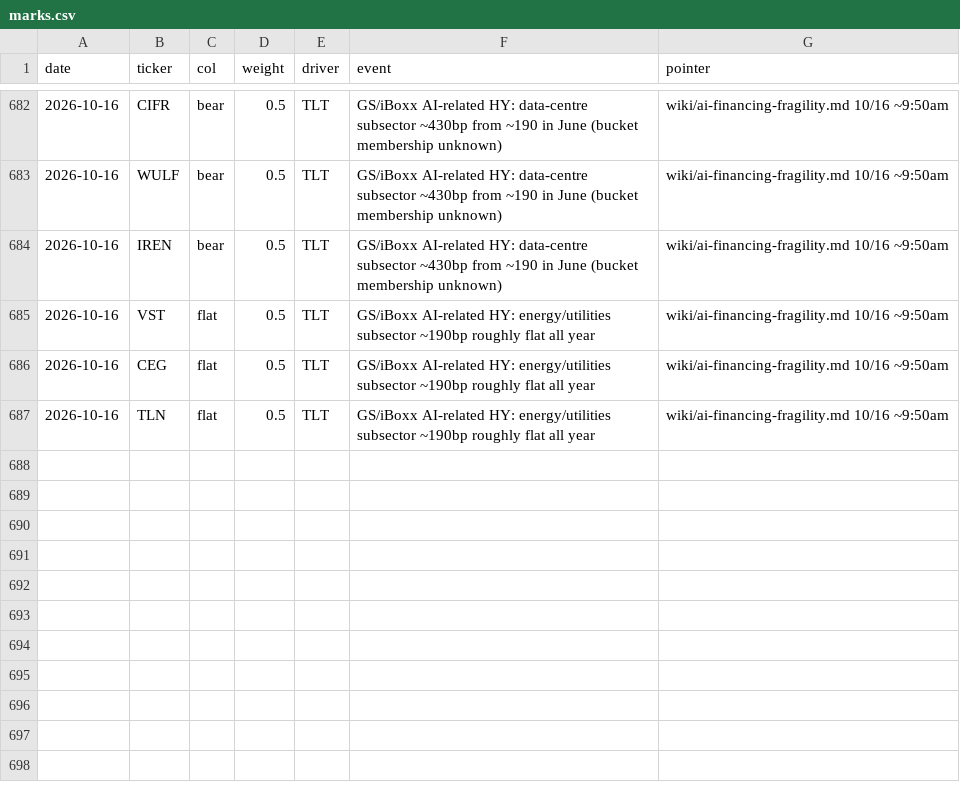
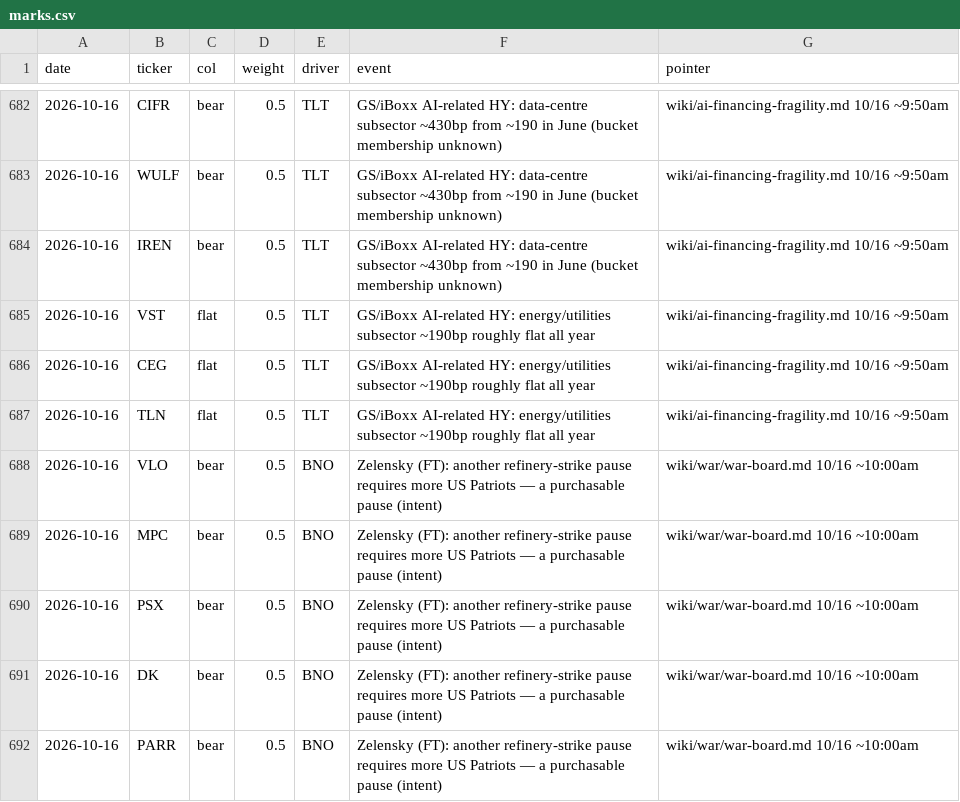
Before and after one commit to smsyt4sjvc-crypto/Wiki-Brain, a CSV file: data/money/marks.csv, drawn as a sheet; only a part is shown, gaps mark what is left out; the diff names each change by its address in the sheet, - before the commit and + after, or states it on an @@ line.

```diff
--- a/data/money/marks.csv
+++ b/data/money/marks.csv
+row 688: 2026-10-16 | VLO | bear | 0.5 | BNO | Zelensky (FT): another refinery-strike pause requires more US Patriots — a purchasable pause (intent) | wiki/war/war-board.md 10/16 ~10:00am
+row 689: 2026-10-16 | MPC | bear | 0.5 | BNO | Zelensky (FT): another refinery-strike pause requires more US Patriots — a purchasable pause (intent) | wiki/war/war-board.md 10/16 ~10:00am
+row 690: 2026-10-16 | PSX | bear | 0.5 | BNO | Zelensky (FT): another refinery-strike pause requires more US Patriots — a purchasable pause (intent) | wiki/war/war-board.md 10/16 ~10:00am
+row 691: 2026-10-16 | DK | bear | 0.5 | BNO | Zelensky (FT): another refinery-strike pause requires more US Patriots — a purchasable pause (intent) | wiki/war/war-board.md 10/16 ~10:00am
+row 692: 2026-10-16 | PARR | bear | 0.5 | BNO | Zelensky (FT): another refinery-strike pause requires more US Patriots — a purchasable pause (intent) | wiki/war/war-board.md 10/16 ~10:00am
```
Also changed, not shown: 41 other files.
